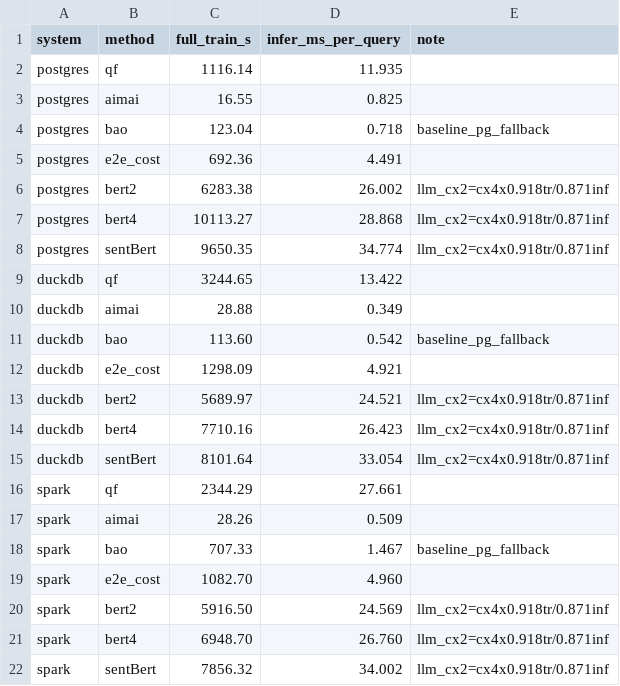
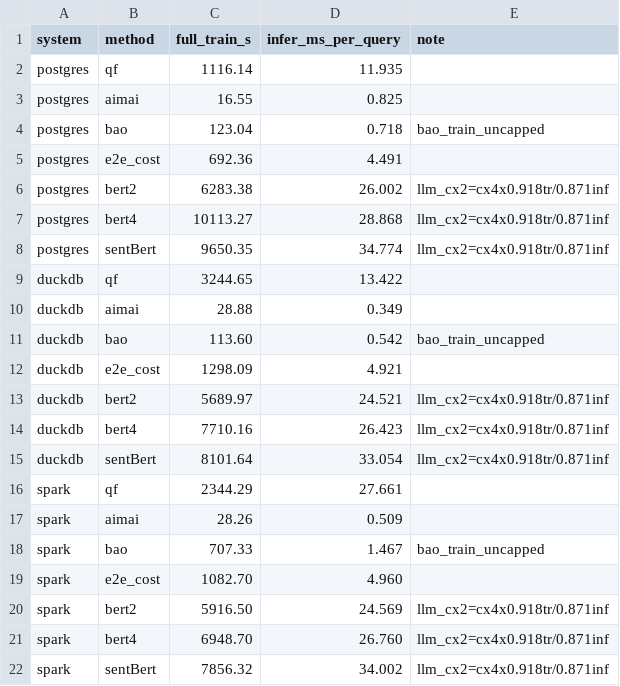
Before and after one commit to umich-db/LLM4QPR, a CSV file: experiments/tables/train_infer_times.csv, drawn as a sheet.

```diff
--- a/experiments/tables/train_infer_times.csv
+++ b/experiments/tables/train_infer_times.csv
@@ -3,3 +3,3 @@ postgres,qf,1116.14,11.935,
 postgres,aimai,16.55,0.825,
-postgres,bao,123.04,0.718,baseline_pg_fallback
+postgres,bao,123.04,0.718,bao_train_uncapped
 postgres,e2e_cost,692.36,4.491,
@@ -10,3 +10,3 @@ duckdb,qf,3244.65,13.422,
 duckdb,aimai,28.88,0.349,
-duckdb,bao,113.60,0.542,baseline_pg_fallback
+duckdb,bao,113.60,0.542,bao_train_uncapped
 duckdb,e2e_cost,1298.09,4.921,
@@ -17,3 +17,3 @@ spark,qf,2344.29,27.661,
 spark,aimai,28.26,0.509,
-spark,bao,707.33,1.467,baseline_pg_fallback
+spark,bao,707.33,1.467,bao_train_uncapped
 spark,e2e_cost,1082.70,4.960,
```
Also changed, not shown: 1 other file.
